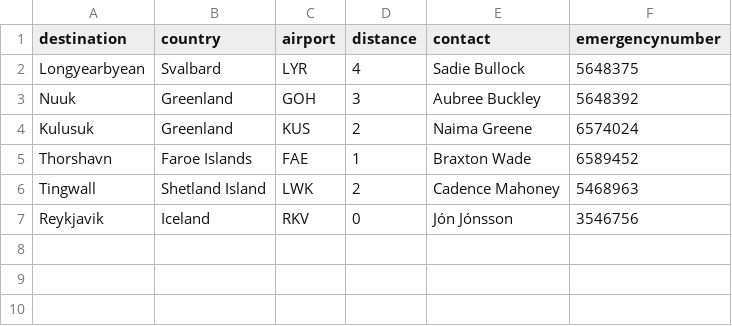
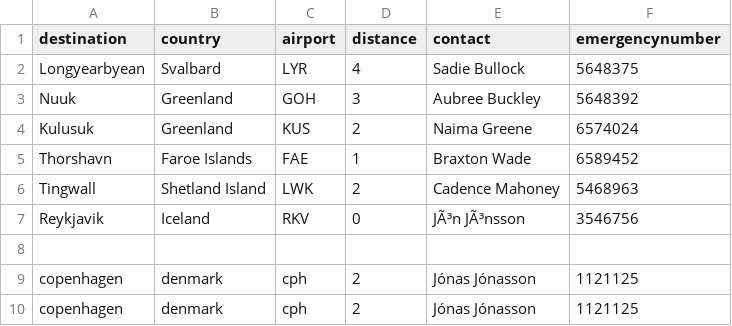
Before and after one commit to freyjam/vln1, a CSV file: src/DataLayer/csv/Destinations.csv, drawn as a sheet; the diff names each change by its address in the sheet, - before the commit and + after, or states it on an @@ line.

Commit message:
now able to save crew and airplanes and destinations to csv files

```diff
--- a/src/DataLayer/csv/Destinations.csv
+++ b/src/DataLayer/csv/Destinations.csv
-E7 (contact): Jón Jónsson
+E7 (contact): JÃ³n JÃ³nsson
+row 8: (empty)
+row 9: copenhagen | denmark | cph | 2 | Jónas Jónasson | 1121125
+row 10: copenhagen | denmark | cph | 2 | Jónas Jónasson | 1121125
```
Also changed, not shown: 1 other file.
